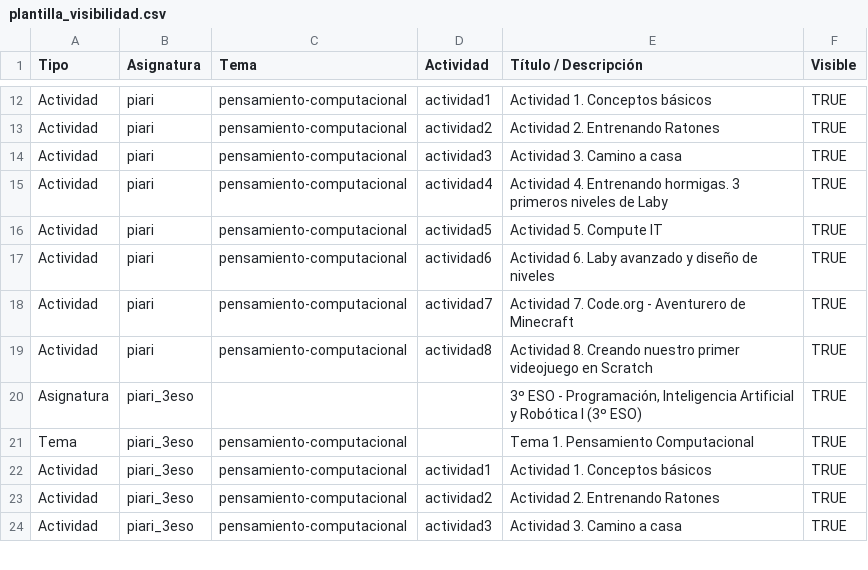
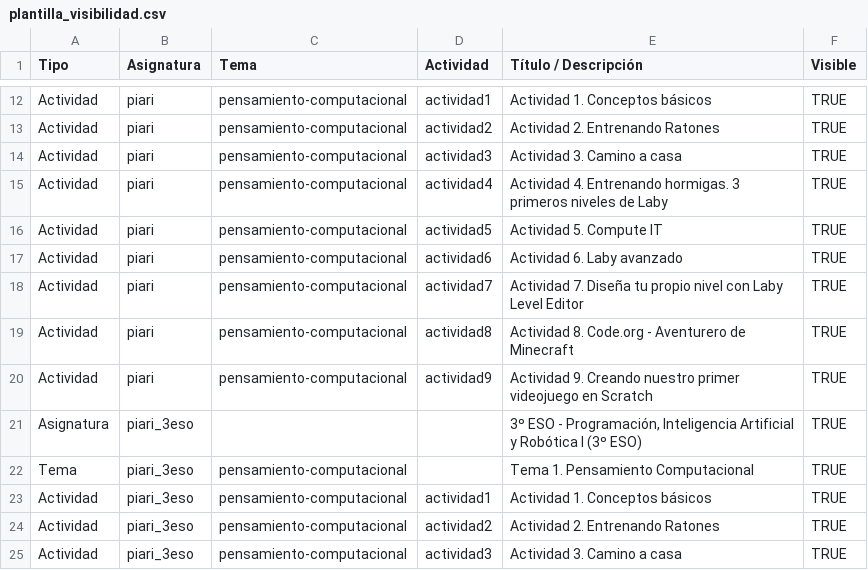
Before and after one commit to Dellos7/informatica-eso-bat, a CSV file: archivos/plantilla_visibilidad.csv, drawn as a sheet; only a part is shown, gaps mark what is left out.

Commit message:
arregladas rubricas y actividades tema 1 piari

```diff
--- a/archivos/plantilla_visibilidad.csv
+++ b/archivos/plantilla_visibilidad.csv
@@ -16,5 +16,6 @@ Actividad,piari,pensamiento-computacional,actividad4,Actividad 4. Entrenando hor
 Actividad,piari,pensamiento-computacional,actividad5,Actividad 5. Compute IT,TRUE
-Actividad,piari,pensamiento-computacional,actividad6,Actividad 6. Laby avanzado y diseño de niveles,TRUE
-Actividad,piari,pensamiento-computacional,actividad7,Actividad 7. Code.org - Aventurero de Minecraft,TRUE
-Actividad,piari,pensamiento-computacional,actividad8,Actividad 8. Creando nuestro primer videojuego en Scratch,TRUE
+Actividad,piari,pensamiento-computacional,actividad6,Actividad 6. Laby avanzado,TRUE
+Actividad,piari,pensamiento-computacional,actividad7,Actividad 7. Diseña tu propio nivel con Laby Level Editor,TRUE
+Actividad,piari,pensamiento-computacional,actividad8,Actividad 8. Code.org - Aventurero de Minecraft,TRUE
+Actividad,piari,pensamiento-computacional,actividad9,Actividad 9. Creando nuestro primer videojuego en Scratch,TRUE
 Asignatura,piari_3eso,,,"3º ESO - Programación, Inteligencia Artificial y Robótica I (3º ESO)",TRUE
```
Also changed, not shown: asignaturas/piari/pensamiento-computacional/actividad5/rubrica.csv, 14 other files.
